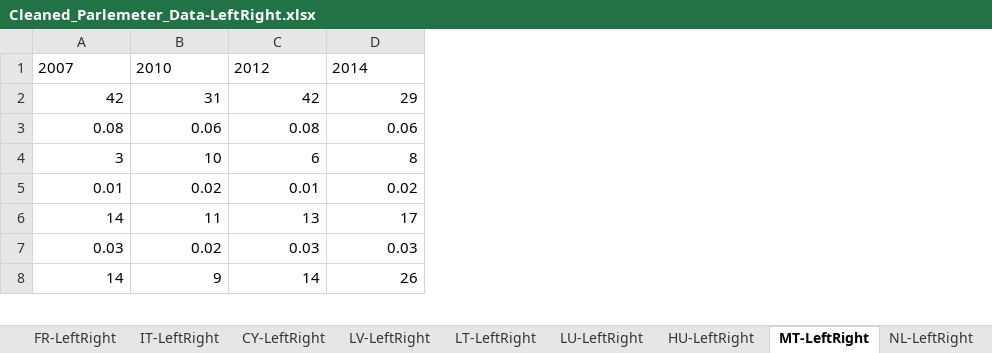
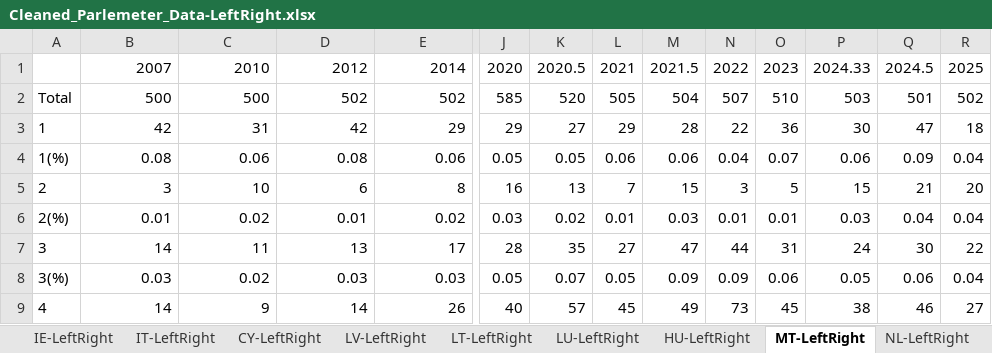
Before and after one commit to frantisek901/Spirals, an Excel workbook: Media/EU_dataset/Cleaned_Parlemeter_Data-LeftRight.xlsx, sheet MT-LeftRight, drawn as a sheet; only a part is shown, gaps mark what is left out; values as stored, in another font and other column widths than the file's, no borders; addresses are those after the commit; rows hold the shown columns only; the diff covers the shown part only; the diff names each change by its address in the sheet, - before the commit and + after, or states it on an @@ line.

```diff
--- a/Media/EU_dataset/Cleaned_Parlemeter_Data-LeftRight.xlsx (sheet MT-LeftRight)
+++ b/Media/EU_dataset/Cleaned_Parlemeter_Data-LeftRight.xlsx (sheet MT-LeftRight)
+column A, rows 3-9: 1 | 1(%) | 2 | 2(%) | 3 | 3(%) | 4
+column J, row 1: 2020; rows 3-9: 29 | 0.05 | 16 | 0.03 | 28 | 0.05 | 40
+column K, row 1: 2020.5; rows 3-9: 27 | 0.05 | 13 | 0.02 | 35 | 0.07 | 57
+column L, row 1: 2021; rows 3-9: 29 | 0.06 | 7 | 0.01 | 27 | 0.05 | 45
+column M, row 1: 2021.5; rows 3-9: 28 | 0.06 | 15 | 0.03 | 47 | 0.09 | 49
+column N, row 1: 2022; rows 3-9: 22 | 0.04 | 3 | 0.01 | 44 | 0.09 | 73
+column O, row 1: 2023; rows 3-9: 36 | 0.07 | 5 | 0.01 | 31 | 0.06 | 45
+column P, row 1: 2024.33; rows 3-9: 30 | 0.06 | 15 | 0.03 | 24 | 0.05 | 38
+column Q, row 1: 2024.5; rows 3-9: 47 | 0.09 | 21 | 0.04 | 30 | 0.06 | 46
+column R, row 1: 2025; rows 3-9: 18 | 0.04 | 20 | 0.04 | 22 | 0.04 | 27
-B1:E1 alignment: left
+B1:E1 alignment: right
+row 2: Total | 500 | 500 | 502 | 502 | 585 | 520 | 505 | 504 | 507 | 510 | 503 | 501 | 502
```
Also changed, not shown: cell formats elsewhere in this sheet, sheet LU-LeftRight, sheet LV-LeftRight, sheet BE-LeftRight, sheet CY-LeftRight, sheet FI-LeftRight, sheet LT-LeftRight, 22 more sheets, other sheet tabs.
